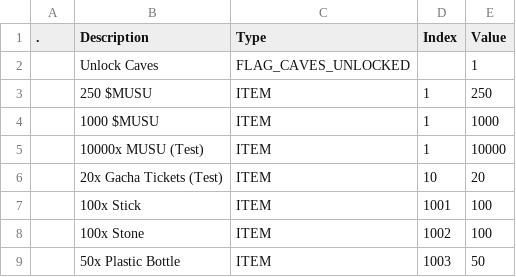
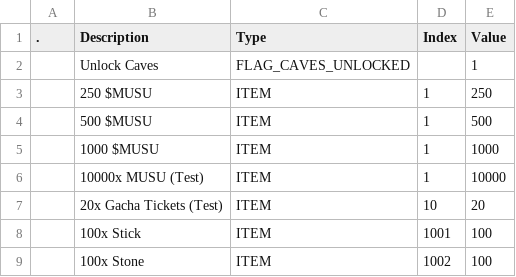
Before and after one commit to Asphodel-OS/kamigotchi, a CSV file: packages/contracts/deployment/world/data/quests/rewards.csv, drawn as a sheet; only a part is shown; the shorter side is filled out with more unchanged rows; the diff names each change by its address in the sheet, - before the commit and + after, or states it on an @@ line.

Commit message:
Include both 500 and 1000 MUSU rewards

```diff
--- a/packages/contracts/deployment/world/data/quests/rewards.csv
+++ b/packages/contracts/deployment/world/data/quests/rewards.csv
+row 4:  | 500 $MUSU | ITEM | 1 | 500
```
Also changed, not shown: 2 other files.
